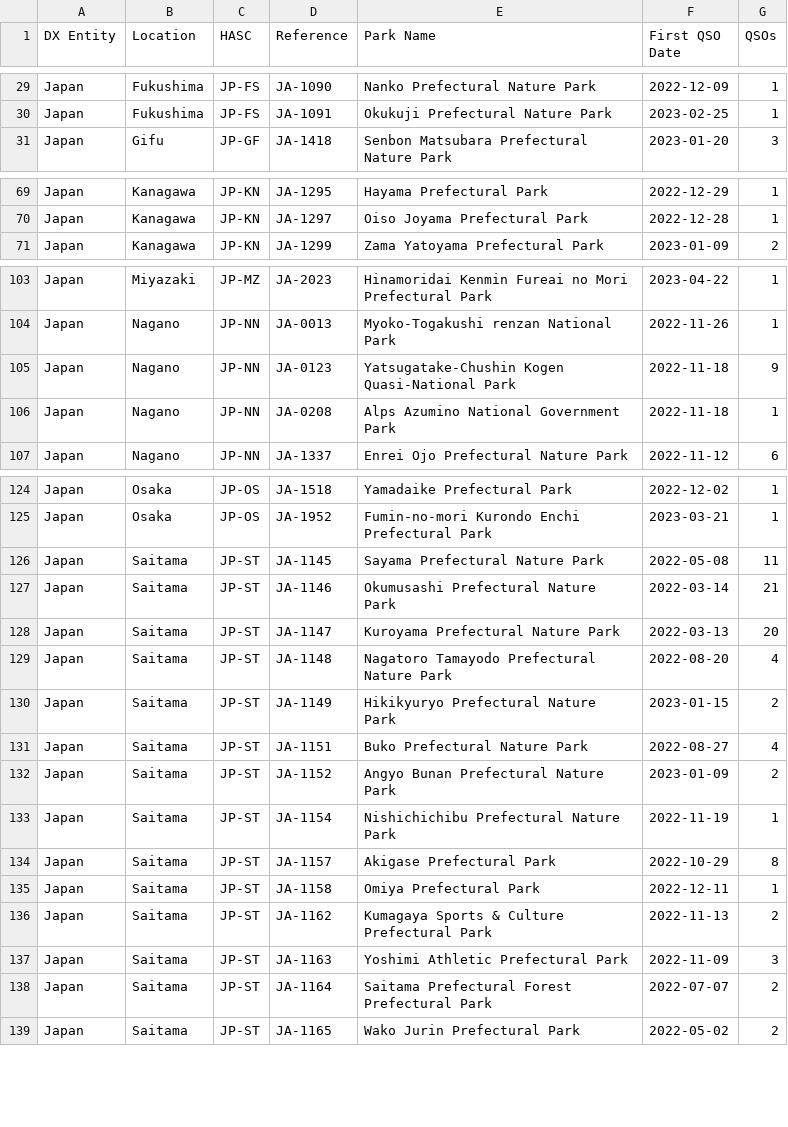
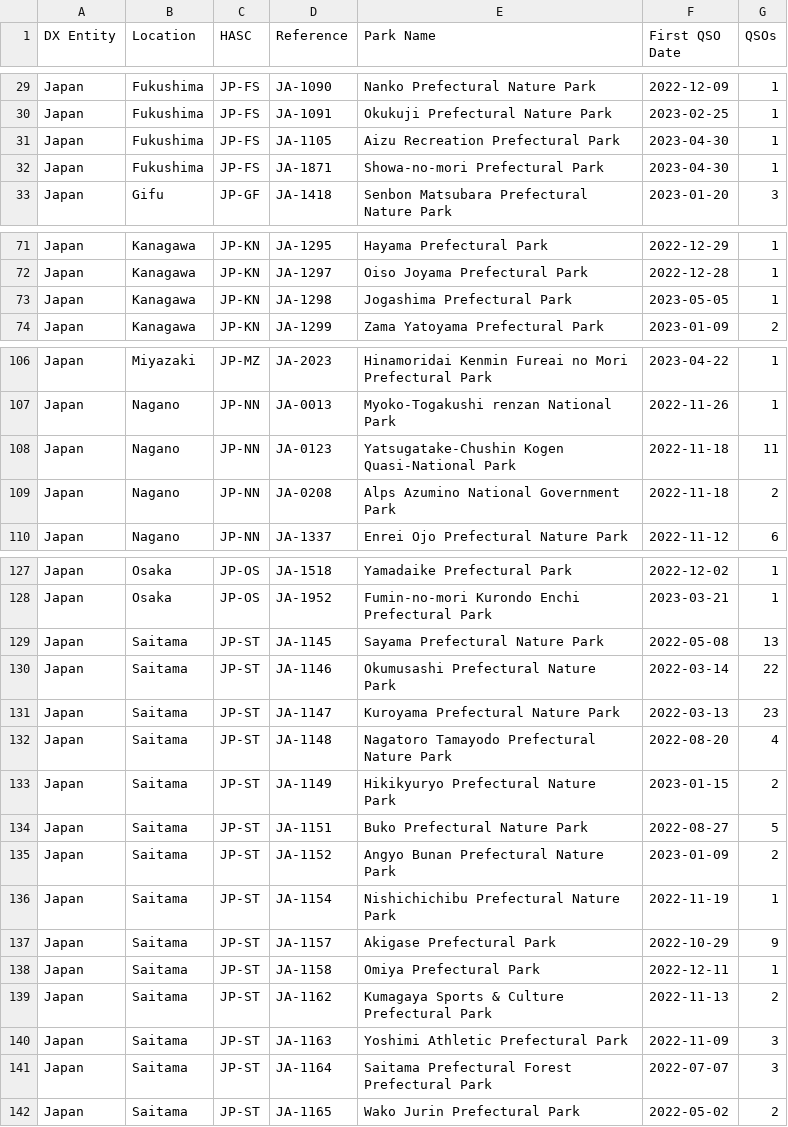
Before and after one commit to tyjcode/y001, a CSV file: hunter_parks.csv, drawn as a sheet; only a part is shown, gaps mark what is left out; the diff covers the shown part only.

```diff
--- a/hunter_parks.csv
+++ b/hunter_parks.csv
@@ -30,2 +30,4 @@
 "Japan","Fukushima","JP-FS","JA-1091","Okukuji Prefectural Nature Park","2023-02-25",1
+"Japan","Fukushima","JP-FS","JA-1105","Aizu Recreation Prefectural Park","2023-04-30",1
+"Japan","Fukushima","JP-FS","JA-1871","Showa-no-mori Prefectural Park","2023-04-30",1
 "Japan","Gifu","JP-GF","JA-1418","Senbon Matsubara Prefectural Nature Park","2023-01-20",3
@@ -70,2 +72,3 @@
 "Japan","Kanagawa","JP-KN","JA-1297","Oiso Joyama Prefectural Park","2022-12-28",1
+"Japan","Kanagawa","JP-KN","JA-1298","Jogashima Prefectural Park","2023-05-05",1
 "Japan","Kanagawa","JP-KN","JA-1299","Zama Yatoyama Prefectural Park","2023-01-09",2
@@ -104,4 +107,4 @@
 "Japan","Nagano","JP-NN","JA-0013","Myoko-Togakushi renzan National Park","2022-11-26",1
-"Japan","Nagano","JP-NN","JA-0123","Yatsugatake-Chushin Kogen Quasi-National Park","2022-11-18",9
-"Japan","Nagano","JP-NN","JA-0208","Alps Azumino National Government Park","2022-11-18",1
+"Japan","Nagano","JP-NN","JA-0123","Yatsugatake-Chushin Kogen Quasi-National Park","2022-11-18",11
+"Japan","Nagano","JP-NN","JA-0208","Alps Azumino National Government Park","2022-11-18",2
 "Japan","Nagano","JP-NN","JA-1337","Enrei Ojo Prefectural Nature Park","2022-11-12",6
@@ -125,11 +128,11 @@
 "Japan","Osaka","JP-OS","JA-1952","Fumin-no-mori Kurondo Enchi Prefectural Park","2023-03-21",1
-"Japan","Saitama","JP-ST","JA-1145","Sayama Prefectural Nature Park","2022-05-08",11
-"Japan","Saitama","JP-ST","JA-1146","Okumusashi Prefectural Nature Park","2022-03-14",21
-"Japan","Saitama","JP-ST","JA-1147","Kuroyama Prefectural Nature Park","2022-03-13",20
+"Japan","Saitama","JP-ST","JA-1145","Sayama Prefectural Nature Park","2022-05-08",13
+"Japan","Saitama","JP-ST","JA-1146","Okumusashi Prefectural Nature Park","2022-03-14",22
+"Japan","Saitama","JP-ST","JA-1147","Kuroyama Prefectural Nature Park","2022-03-13",23
 "Japan","Saitama","JP-ST","JA-1148","Nagatoro Tamayodo Prefectural Nature Park","2022-08-20",4
 "Japan","Saitama","JP-ST","JA-1149","Hikikyuryo Prefectural Nature Park","2023-01-15",2
-"Japan","Saitama","JP-ST","JA-1151","Buko Prefectural Nature Park","2022-08-27",4
+"Japan","Saitama","JP-ST","JA-1151","Buko Prefectural Nature Park","2022-08-27",5
 "Japan","Saitama","JP-ST","JA-1152","Angyo Bunan Prefectural Nature Park","2023-01-09",2
 "Japan","Saitama","JP-ST","JA-1154","Nishichichibu Prefectural Nature Park","2022-11-19",1
-"Japan","Saitama","JP-ST","JA-1157","Akigase Prefectural Park","2022-10-29",8
+"Japan","Saitama","JP-ST","JA-1157","Akigase Prefectural Park","2022-10-29",9
 "Japan","Saitama","JP-ST","JA-1158","Omiya Prefectural Park","2022-12-11",1
@@ -137,3 +140,3 @@
 "Japan","Saitama","JP-ST","JA-1163","Yoshimi Athletic Prefectural Park","2022-11-09",3
-"Japan","Saitama","JP-ST","JA-1164","Saitama Prefectural Forest Prefectural Park","2022-07-07",2
+"Japan","Saitama","JP-ST","JA-1164","Saitama Prefectural Forest Prefectural Park","2022-07-07",3
 "Japan","Saitama","JP-ST","JA-1165","Wako Jurin Prefectural Park","2022-05-02",2
```
Also changed, not shown: 13 edited cells elsewhere in this file.
